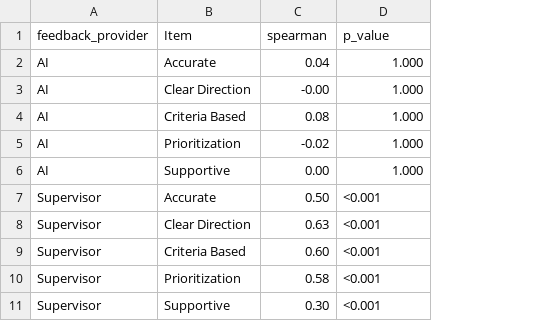
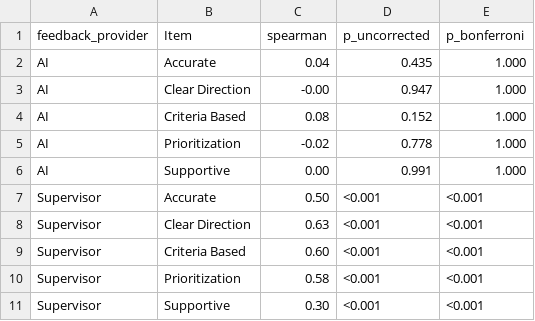
Before and after one commit to ncukondo-research/ai-vs-human-feedback-analysis, a CSV file: result/quantitative/correlation_letter_count_score_by_person_item_formatted.csv, drawn as a sheet; addresses are those after the commit; the diff names each change by its address in the sheet, - before the commit and + after, or states it on an @@ line.

```diff
--- a/result/quantitative/correlation_letter_count_score_by_person_item_formatted.csv
+++ b/result/quantitative/correlation_letter_count_score_by_person_item_formatted.csv
+column D (p_uncorrected), rows 2-11: 0.435 | 0.947 | 0.152 | 0.778 | 0.991 | <0.001 | <0.001 | <0.001 | <0.001 | <0.001
-E1: p_value
+E1: p_bonferroni
```
Also changed, not shown: result/quantitative/clmm_fixed_effects_all_items_bonferroni.csv, result/quantitative/clmm_summary_formatted_bonferroni.csv, 17 other files.
